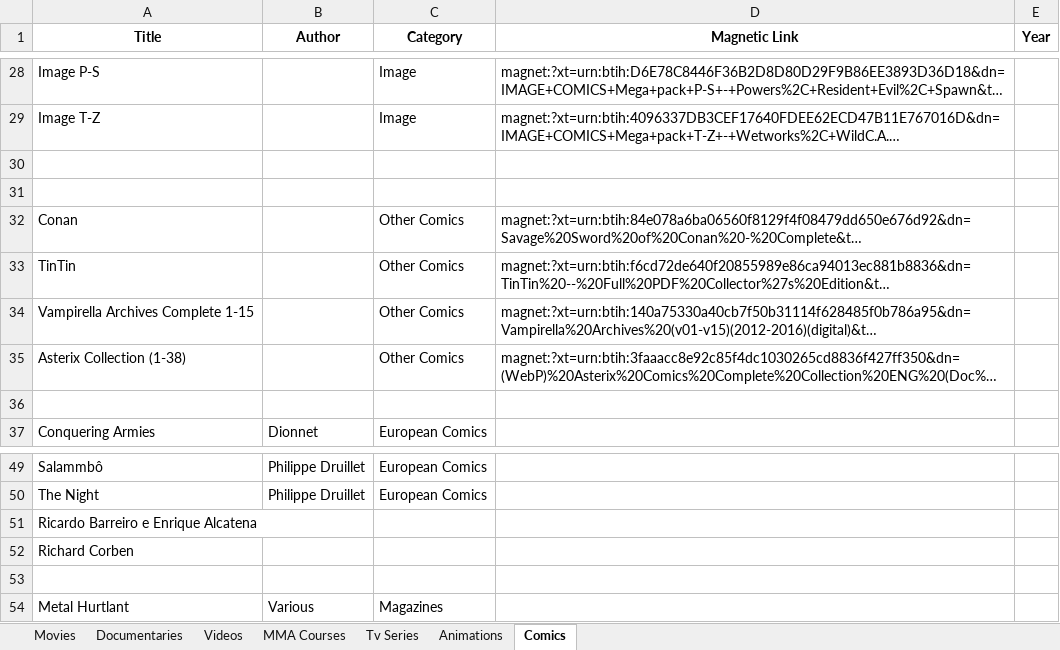
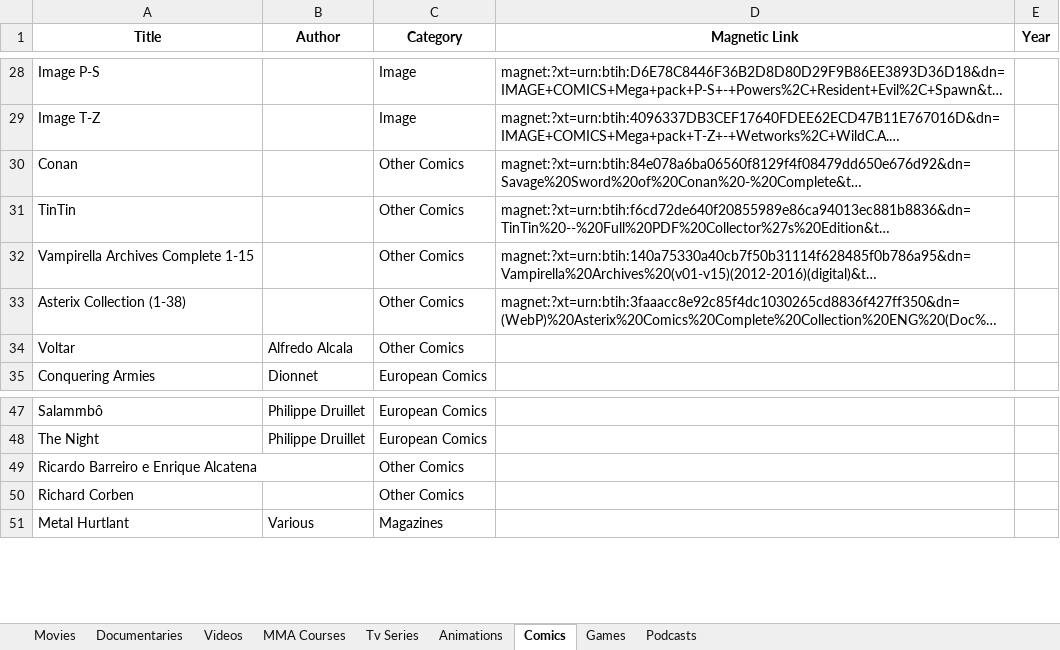
Before and after one commit to GabrielCalheiros/Cinema_Watchlist, an Excel workbook: JellyFin_Server.xlsx, sheet Comics, drawn as a sheet; only a part is shown, gaps mark what is left out; long unchanged cells end in …; values as stored, in another font and other column widths than the file's, no borders; removed rows and columns are numbered as before the commit, all else as after; the diff names each change by its address in the sheet, - before the commit and + after, or states it on an @@ line.

```diff
--- a/JellyFin_Server.xlsx (sheet Comics)
+++ b/JellyFin_Server.xlsx (sheet Comics)
+sheet tab: Games
+sheet tab: Podcasts
-row 30: (empty)
-row 31: (empty)
-row 34: (empty)
+row 34: Voltar | Alfredo Alcala | Other Comics
-C49:C50 (Category): (empty)
+C49:C50 (Category): Other Comics
-row 53: (empty)
```
Also changed, not shown: sheet Movies, sheet Animations, sheet Documentaries, 11 other files.
